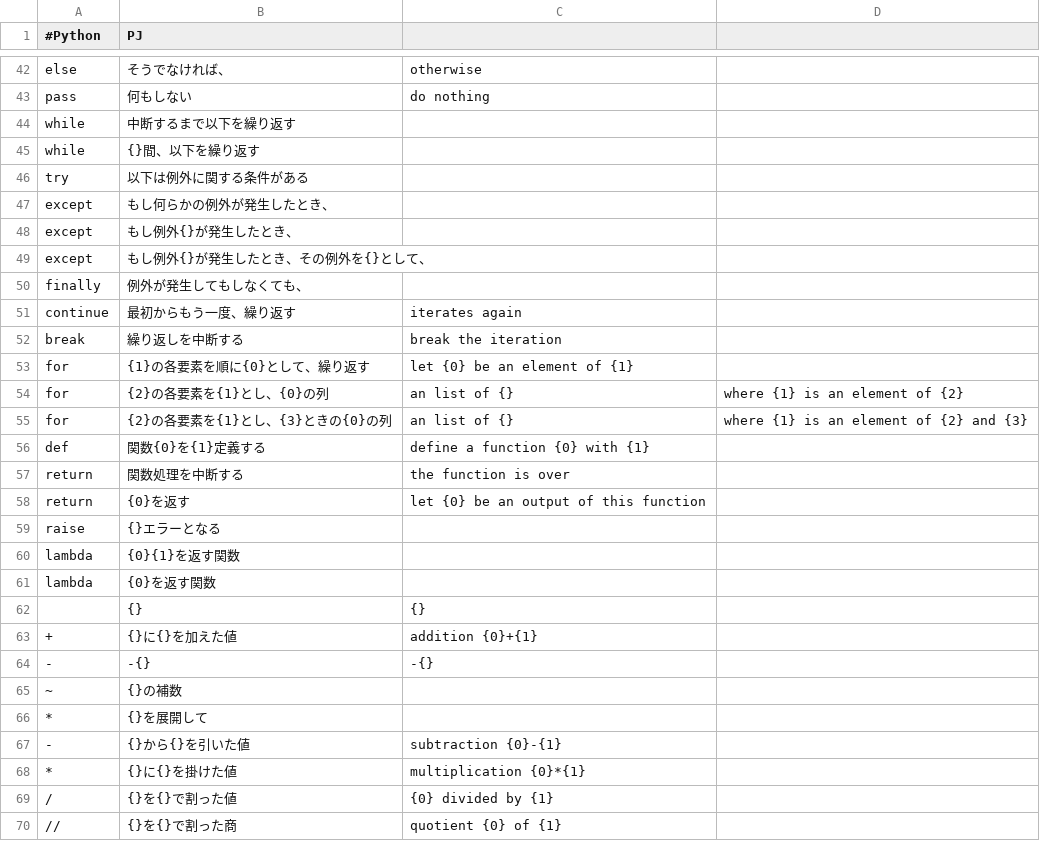
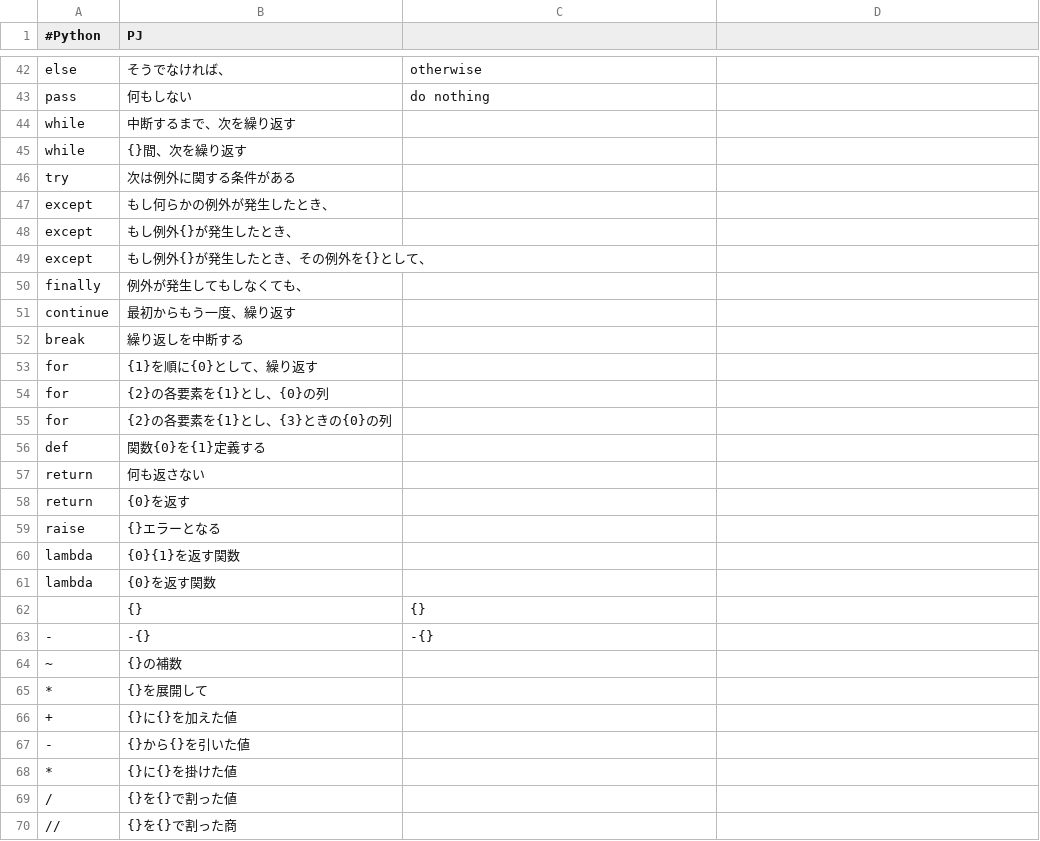
Before and after one commit to mei2505/kolab, a CSV file: kolab/kotonoha/python-corpus/python3.csv, drawn as a sheet; only a part is shown, gaps mark what is left out; the diff covers the shown part only.

```diff
--- a/kolab/kotonoha/python-corpus/python3.csv
+++ b/kolab/kotonoha/python-corpus/python3.csv
@@ -43,5 +43,5 @@ else,そうでなければ、,otherwise
 pass,何もしない,do nothing
-while,中断するまで以下を繰り返す
-while,{}間、以下を繰り返す
-try,以下は例外に関する条件がある
+while,中断するまで、次を繰り返す
+while,{}間、次を繰り返す
+try,次は例外に関する条件がある
 except,もし何らかの例外が発生したとき、
@@ -50,10 +50,10 @@ except,もし例外{}が発生したとき、その例外を{}として、
 finally,例外が発生してもしなくても、
-continue,最初からもう一度、繰り返す,iterates again
-break,繰り返しを中断する,break the iteration
-for,{1}の各要素を順に{0}として、繰り返す,let {0} be an element of {1}
-for,{2}の各要素を{1}とし、{0}の列,an list of {}, where {1} is an element of {2}
-for,{2}の各要素を{1}とし、{3}ときの{0}の列,an list of {}, where {1} is an element of {2} and {3}
-def,関数{0}を{1}定義する, define a function {0} with {1}
-return,関数処理を中断する,the function is over
-return,{0}を返す,let {0} be an output of this function
+continue,最初からもう一度、繰り返す
+break,繰り返しを中断する
+for,{1}を順に{0}として、繰り返す
+for,{2}の各要素を{1}とし、{0}の列
+for,{2}の各要素を{1}とし、{3}ときの{0}の列
+def,関数{0}を{1}定義する
+return,何も返さない
+return,{0}を返す
 raise,{}エラーとなる
@@ -62,3 +62,2 @@ lambda,{0}を返す関数
 ,{},{}
-+,{}に{}を加えた値,addition {0}+{1}
 -,-{},-{}
@@ -66,5 +65,6 @@ lambda,{0}を返す関数
 *,{}を展開して
--,{}から{}を引いた値,subtraction {0}-{1}
-*,{}に{}を掛けた値,multiplication {0}*{1}
-/,{}を{}で割った値,{0} divided by {1}
-//,{}を{}で割った商,quotient {0} of {1}
++,{}に{}を加えた値
+-,{}から{}を引いた値
+*,{}に{}を掛けた値
+/,{}を{}で割った値
+//,{}を{}で割った商
```
Also changed, not shown: 7 added rows, 1 removed row and 34 edited cells elsewhere in this file, kolab/kotonoha/python-corpus/builtin.csv, 2 other files.
